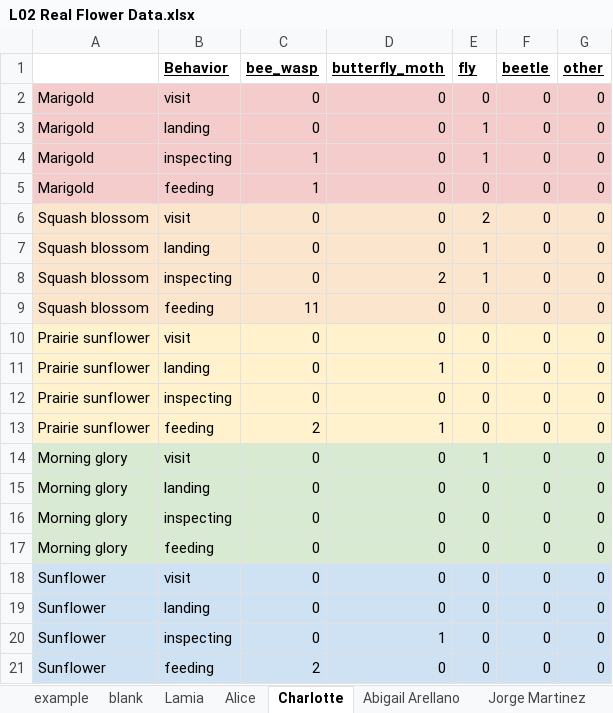
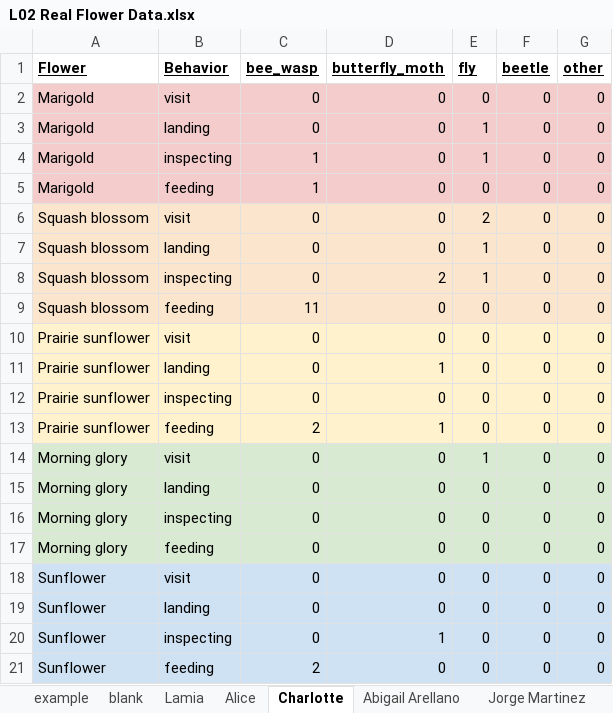
Before and after one commit to rachel-weinberg/ESPM142_FA23, an Excel workbook: L02_L03_FA23/L02 Real Flower Data.xlsx, sheet Charlotte, drawn as a sheet; values as stored, in another font and other column widths than the file's, no borders; charts and pictures not drawn; the diff names each change by its address in the sheet, - before the commit and + after, or states it on an @@ line.

```diff
--- a/L02_L03_FA23/L02 Real Flower Data.xlsx (sheet Charlotte)
+++ b/L02_L03_FA23/L02 Real Flower Data.xlsx (sheet Charlotte)
-A1: (empty)
+A1: Flower
```
Also changed, not shown: sheet Lamia.
